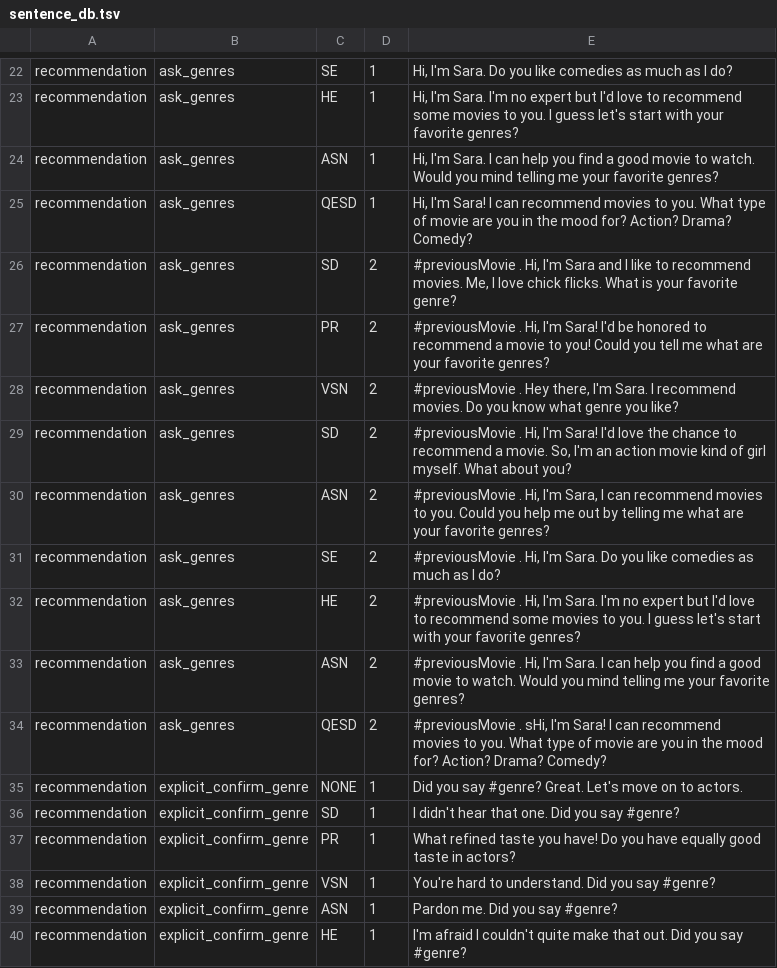
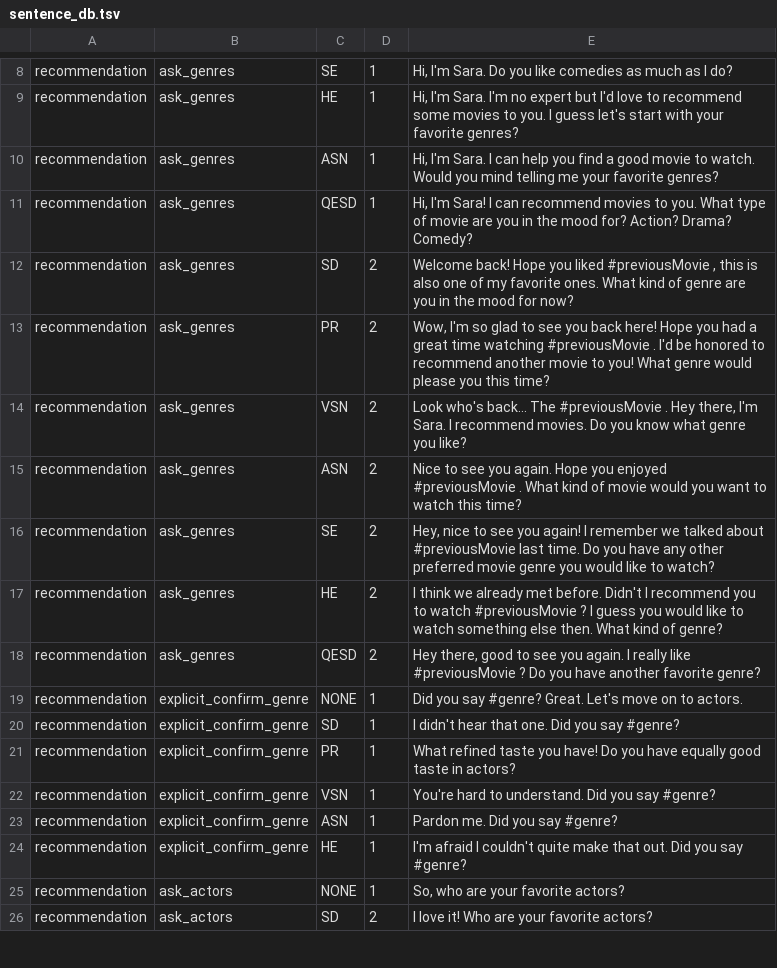
Before and after one commit to inmind-project/MUF-inMind-April2017-master, a TSV file: resources/nlg/sentence_db.tsv, drawn as a sheet; only a part is shown, gaps mark what is left out; the shorter side is filled out with more unchanged rows; the diff covers the shown part only.

```diff
--- a/resources/nlg/sentence_db.tsv
+++ b/resources/nlg/sentence_db.tsv
@@ -25,11 +11,9 @@ recommendation	ask_genres	ASN	1	Hi, I'm Sara. I can help you find a good movie t
 recommendation	ask_genres	QESD	1	Hi, I'm Sara! I can recommend movies to you. What type of movie are you in the mood for? Action? Drama? Comedy?
-recommendation	ask_genres	SD	2	#previousMovie . Hi, I'm Sara and I like to recommend movies. Me, I love chick flicks. What is your favorite genre?
-recommendation	ask_genres	PR	2	#previousMovie . Hi, I'm Sara! I'd be honored to recommend a movie to you! Could you tell me what are your favorite genres?
-recommendation	ask_genres	VSN	2	#previousMovie . Hey there, I'm Sara. I recommend movies. Do you know what genre you like?
-recommendation	ask_genres	SD	2	#previousMovie . Hi, I'm Sara! I'd love the chance to recommend a movie. So, I'm an action movie kind of girl myself. What about you?
-recommendation	ask_genres	ASN	2	#previousMovie . Hi, I'm Sara, I can recommend movies to you. Could you help me out by telling me what are your favorite genres?
-recommendation	ask_genres	SE	2	#previousMovie . Hi, I'm Sara. Do you like comedies as much as I do?
-recommendation	ask_genres	HE	2	#previousMovie . Hi, I'm Sara. I'm no expert but I'd love to recommend some movies to you. I guess let's start with your favorite genres?
-recommendation	ask_genres	ASN	2	#previousMovie . Hi, I'm Sara. I can help you find a good movie to watch. Would you mind telling me your favorite genres?
-recommendation	ask_genres	QESD	2	#previousMovie . sHi, I'm Sara! I can recommend movies to you. What type of movie are you in the mood for? Action? Drama? Comedy?
+recommendation	ask_genres	SD	2	Welcome back! Hope you liked #previousMovie , this is also one of my favorite ones. What kind of genre are you in the mood for now?
+recommendation	ask_genres	PR	2	Wow, I'm so glad to see you back here! Hope you had a great time watching #previousMovie . I'd be honored to recommend another movie to you! What genre would please you this time?
+recommendation	ask_genres	VSN	2	Look who's back... The #previousMovie . Hey there, I'm Sara. I recommend movies. Do you know what genre you like?
+recommendation	ask_genres	ASN	2	Nice to see you again. Hope you enjoyed #previousMovie . What kind of movie would you want to watch this time?
+recommendation	ask_genres	SE	2	Hey, nice to see you again! I remember we talked about #previousMovie last time. Do you have any other preferred movie genre you would like to watch?
+recommendation	ask_genres	HE	2	I think we already met before. Didn't I recommend you to watch #previousMovie ? I guess you would like to watch something else then. What kind of genre?
+recommendation	ask_genres	QESD	2	Hey there, good to see you again. I really like #previousMovie ? Do you have another favorite genre?
 recommendation	explicit_confirm_genre	NONE	1	Did you say #genre? Great. Let's move on to actors.
```
Also changed, not shown: 4 added rows and 14 removed rows elsewhere in this file, 1 other file.
